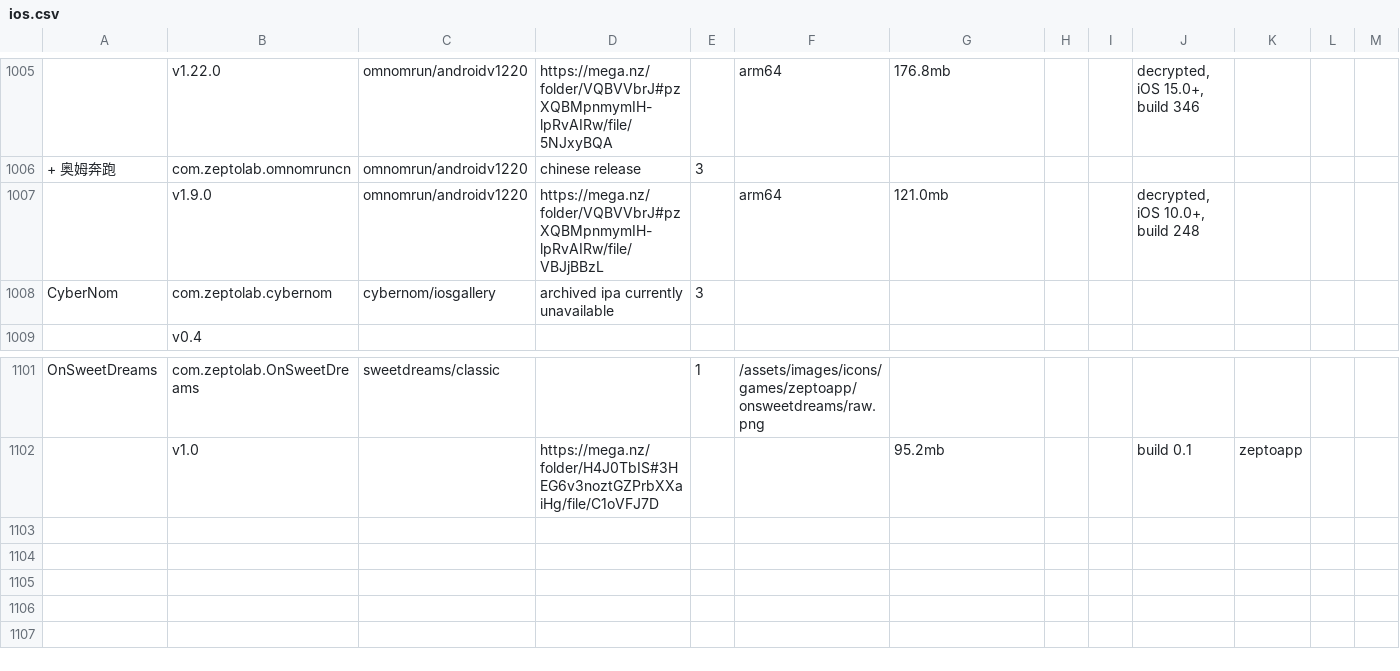
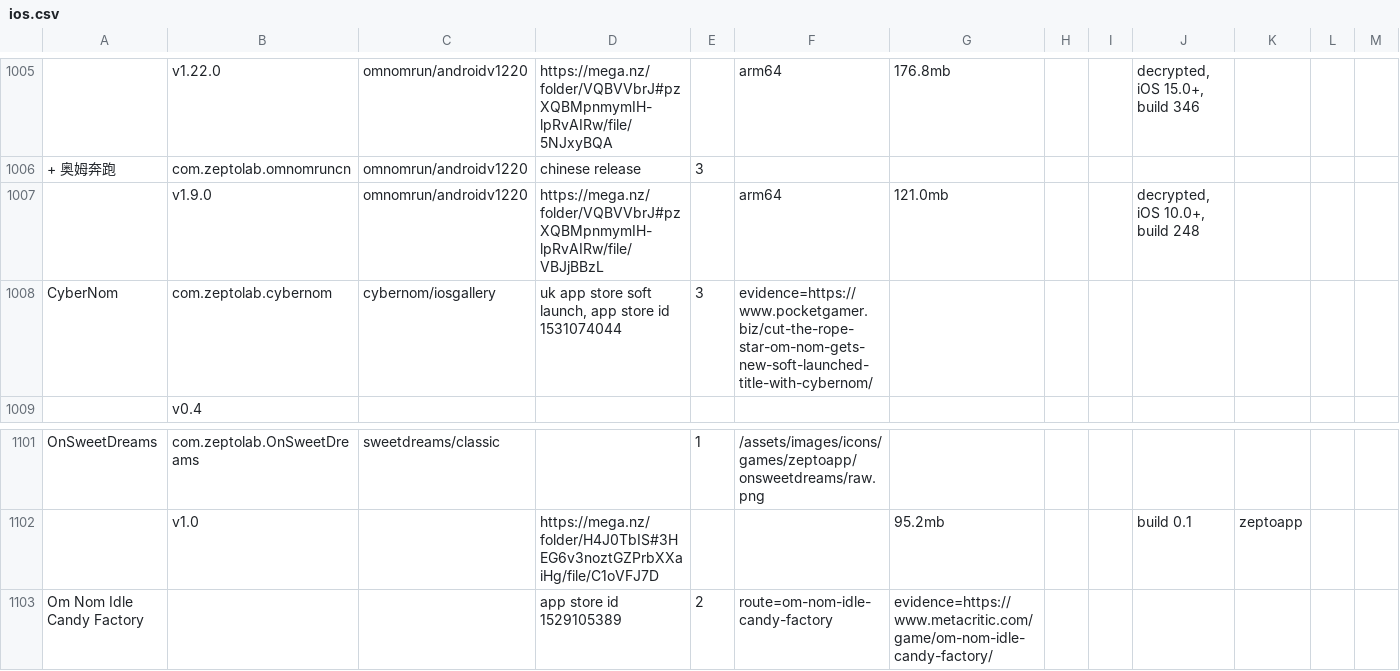
Before and after one commit to sogful/candies.monster, a CSV file: assets/static/data/versions/ios.csv, drawn as a sheet; only a part is shown, gaps mark what is left out; rows hold the shown columns only; the diff names each change by its address in the sheet, - before the commit and + after, or states it on an @@ line.

```diff
--- a/assets/static/data/versions/ios.csv
+++ b/assets/static/data/versions/ios.csv
-D1008: archived ipa currently unavailable
+D1008: uk app store soft launch, app store id 1531074044
-F1008: (empty)
+F1008: evidence=https://www.pocketgamer.biz/cut-the-rope-star-om-nom-gets-new-soft-launched-title-with-cybernom/
+row 1103: Om Nom Idle Candy Factory |  |  | app store id 1529105389 | 2 | route=om-nom-idle-candy-factory | evidence=https://www.metacritic.com/game/om-nom-idle-candy-factory/
```
Also changed, not shown: assets/static/data/versions/android.csv, assets/static/data/versions/zeptolab/android.csv, 9 other files.
